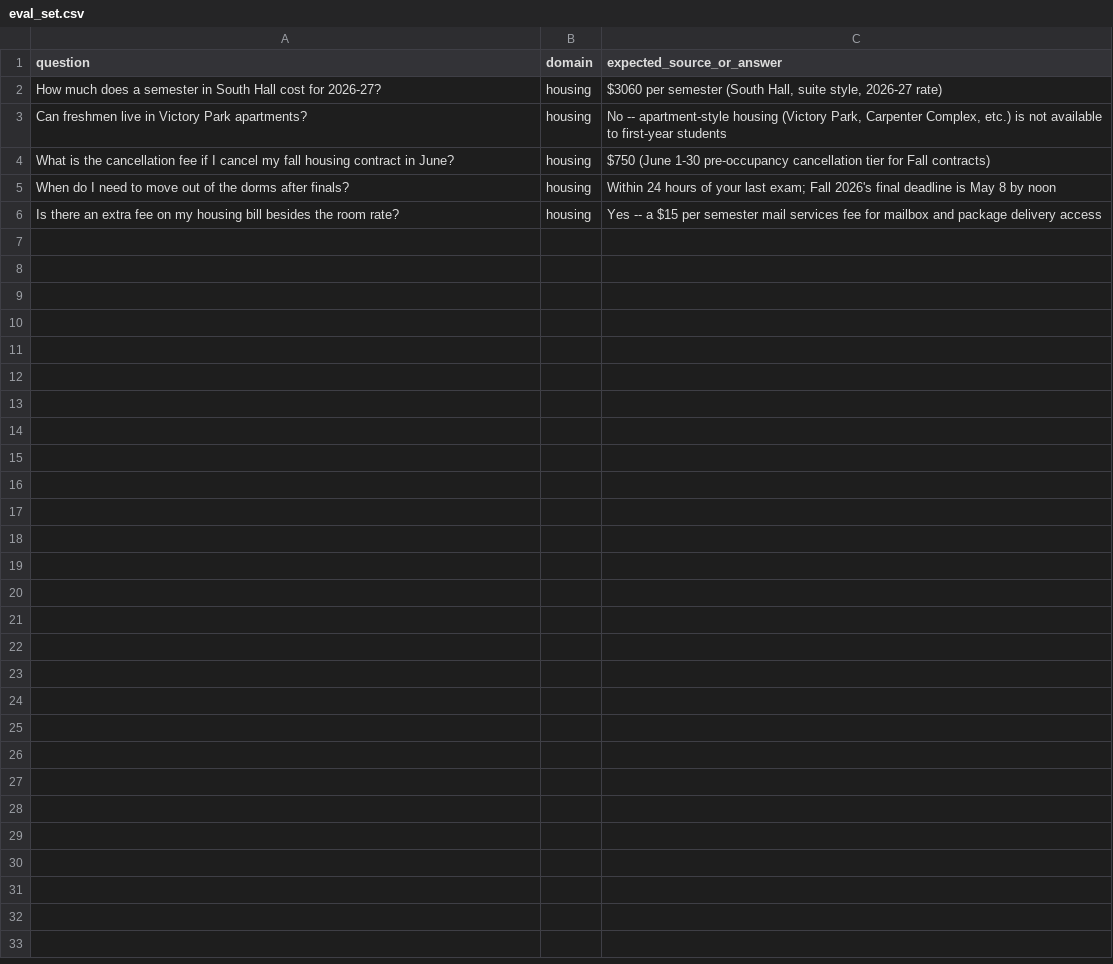
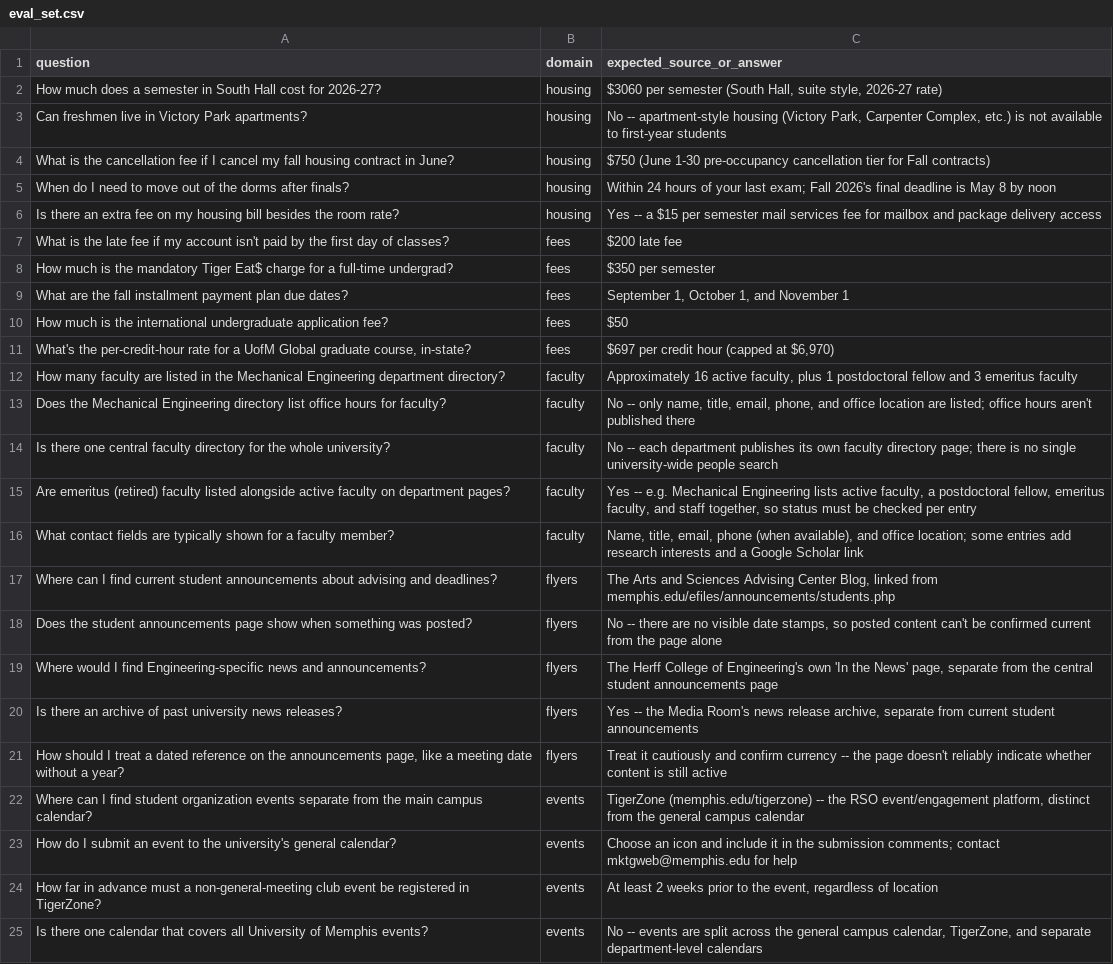
Before and after one commit to Madhan120-prog/tigermind, a CSV file: eval/eval_set.csv, drawn as a sheet; only a part is shown; the diff covers the shown part only; the diff names each change by its address in the sheet, - before the commit and + after, or states it on an @@ line.

Commit message:
docs: Phase 0 domain research for remaining 7 Tier-1 domains
Fees, Faculty, Flyers, Events, Exams/Deadlines, Student Employment,
Course Catalog. Confirms retrieval strategy per domain, flags real
data complications (PDF fee schedules, no central faculty directory,
JS-rendered events calendar, catalog needing an ingestion spike), and
seeds eval_set.csv with 5 real Q&A pairs per domain (40 total).

```diff
--- a/eval/eval_set.csv
+++ b/eval/eval_set.csv
+row 7: What is the late fee if my account isn't paid by the first day of classes? | fees | $200 late fee
+row 8: How much is the mandatory Tiger Eat$ charge for a full-time undergrad? | fees | $350 per semester
+row 9: What are the fall installment payment plan due dates? | fees | September 1, October 1, and November 1
+row 10: How much is the international undergraduate application fee? | fees | $50
+row 11: What's the per-credit-hour rate for a UofM Global graduate course, in-state? | fees | $697 per credit hour (capped at $6,970)
+row 12: How many faculty are listed in the Mechanical Engineering department directory? | faculty | Approximately 16 active faculty, plus 1 postdoctoral fellow and 3 emeritus faculty
+row 13: Does the Mechanical Engineering directory list office hours for faculty? | faculty | No -- only name, title, email, phone, and office location are listed; office hours aren't published there
+row 14: Is there one central faculty directory for the whole university? | faculty | No -- each department publishes its own faculty directory page; there is no single university-wide people search
+row 15: Are emeritus (retired) faculty listed alongside active faculty on department pages? | faculty | Yes -- e.g. Mechanical Engineering lists active faculty, a postdoctoral fellow, emeritus faculty, and staff together, so status must be checked per entry
+row 16: What contact fields are typically shown for a faculty member? | faculty | Name, title, email, phone (when available), and office location; some entries add research interests and a Google Scholar link
+row 17: Where can I find current student announcements about advising and deadlines? | flyers | The Arts and Sciences Advising Center Blog, linked from memphis.edu/efiles/announcements/students.php
+row 18: Does the student announcements page show when something was posted? | flyers | No -- there are no visible date stamps, so posted content can't be confirmed current from the page alone
+row 19: Where would I find Engineering-specific news and announcements? | flyers | The Herff College of Engineering's own 'In the News' page, separate from the central student announcements page
+row 20: Is there an archive of past university news releases? | flyers | Yes -- the Media Room's news release archive, separate from current student announcements
+row 21: How should I treat a dated reference on the announcements page, like a meeting date without a year? | flyers | Treat it cautiously and confirm currency -- the page doesn't reliably indicate whether content is still active
+row 22: Where can I find student organization events separate from the main campus calendar? | events | TigerZone (memphis.edu/tigerzone) -- the RSO event/engagement platform, distinct from the general campus calendar
+row 23: How do I submit an event to the university's general calendar? | events | Choose an icon and include it in the submission comments; contact mktgweb@memphis.edu for help
+row 24: How far in advance must a non-general-meeting club event be registered in TigerZone? | events | At least 2 weeks prior to the event, regardless of location
+row 25: Is there one calendar that covers all University of Memphis events? | events | No -- events are split across the general campus calendar, TigerZone, and separate department-level calendars
```
Also changed, not shown: 16 added rows elsewhere in this file, 7 other files.
